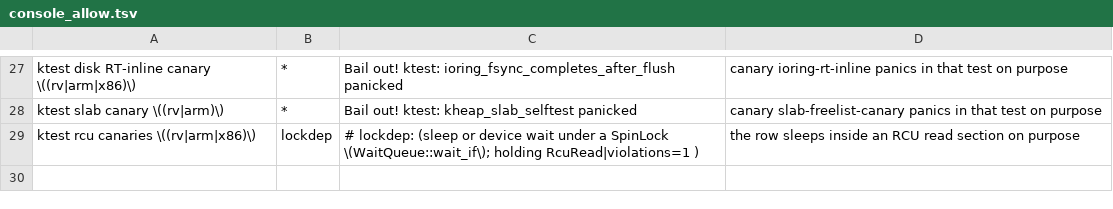
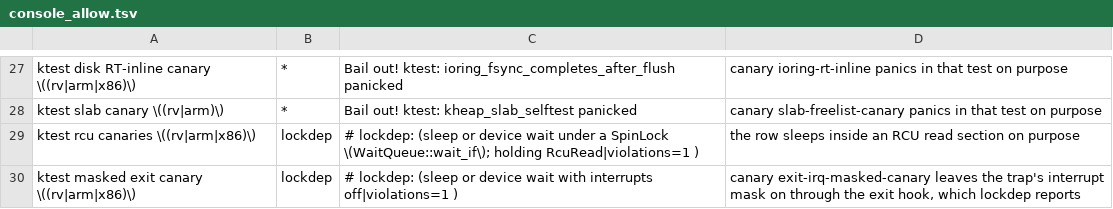
Before and after one commit to fgrg1978/AzOS, a TSV file: tools/gate/console_allow.tsv, drawn as a sheet; only a part is shown, gaps mark what is left out; the diff names each change by its address in the sheet, - before the commit and + after, or states it on an @@ line.

Commit message:
console_allow: the masked-exit canary rows print the lockdep violation they provoke

```diff
--- a/tools/gate/console_allow.tsv
+++ b/tools/gate/console_allow.tsv
+row 30: ktest masked exit canary \((rv|arm|x86)\) | lockdep | # lockdep: (sleep or device wait with interrupts off|violations=1 ) | canary exit-irq-masked-canary leaves the trap's interrupt mask on through the exit hook, which lockdep reports
```
